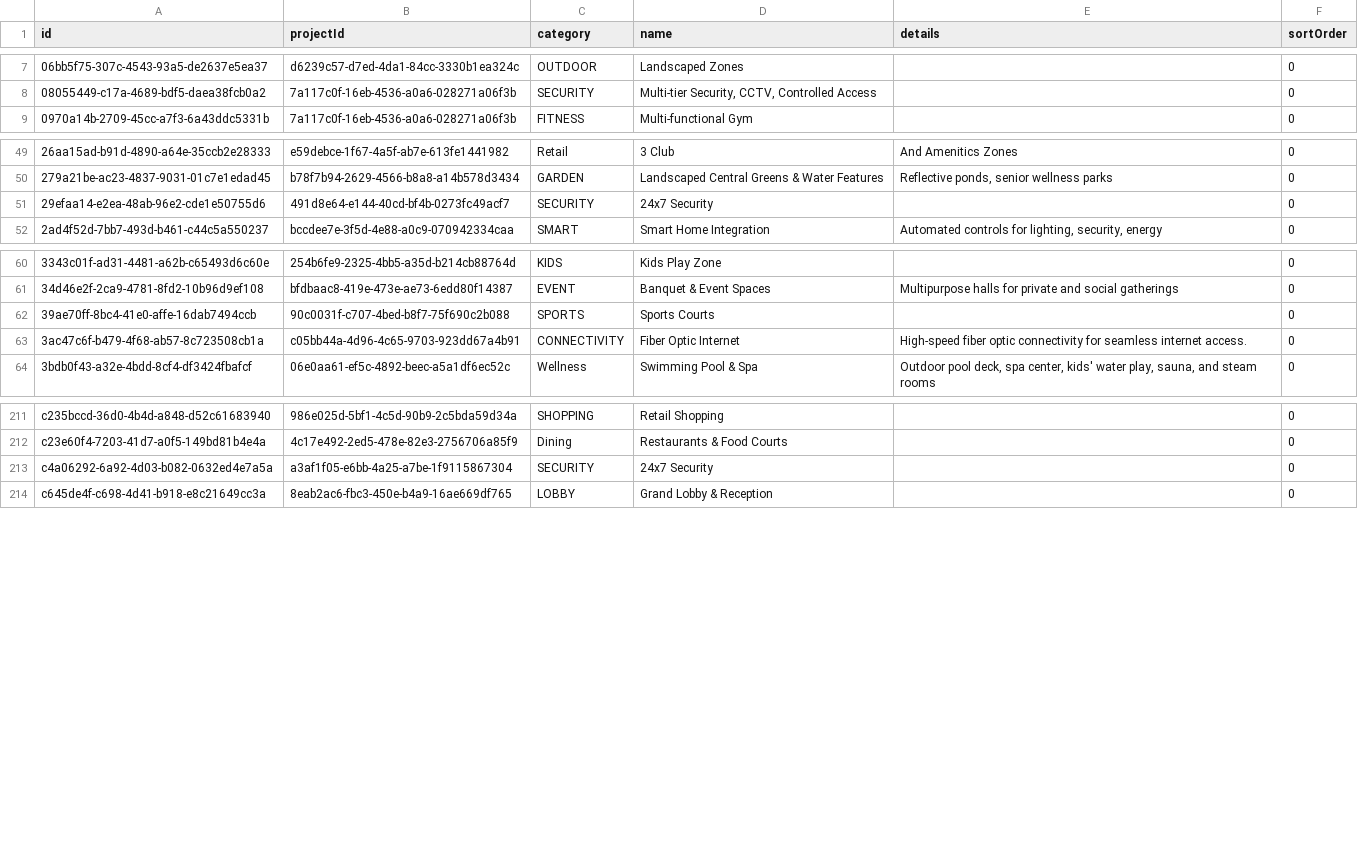
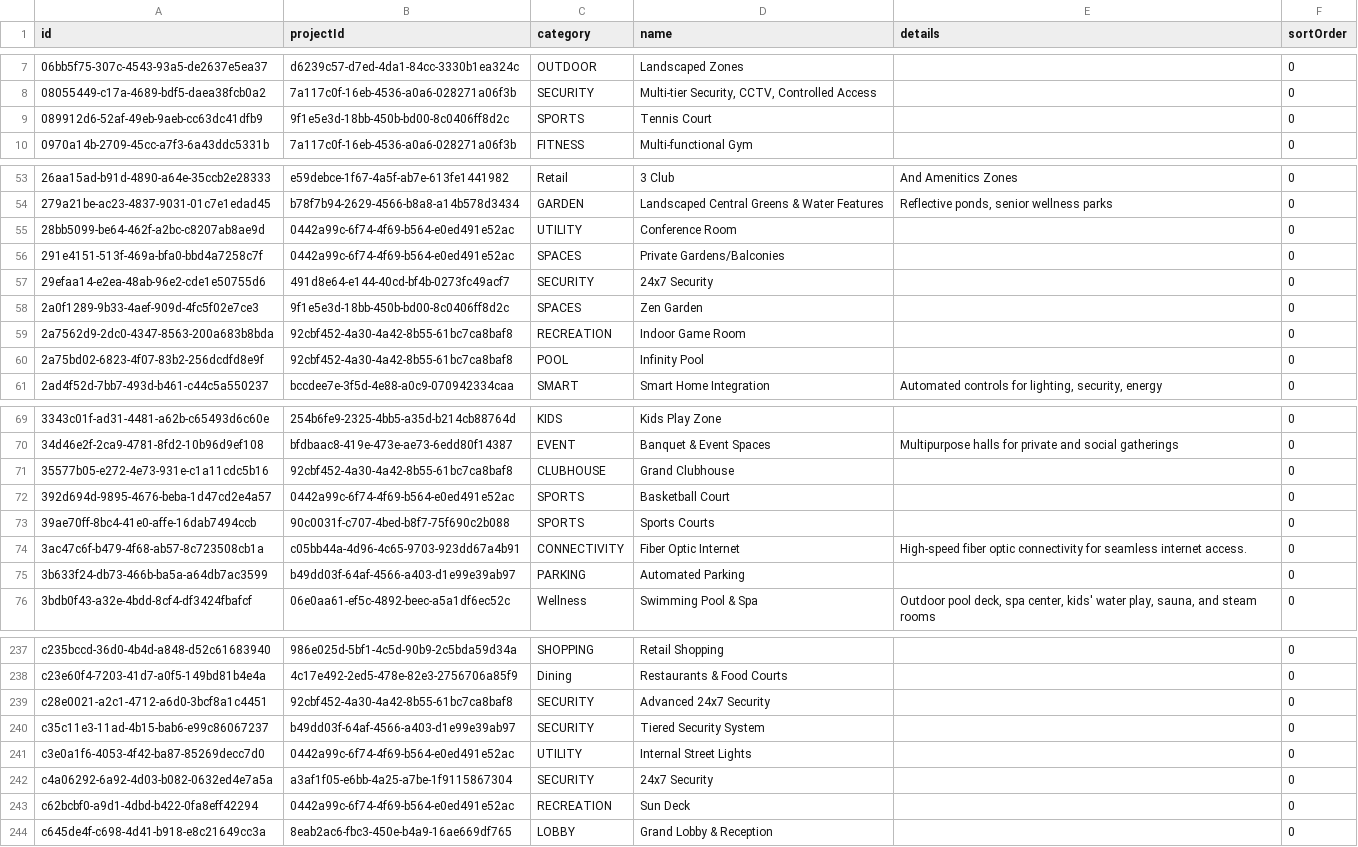
Before and after one commit to realtycanvas/realtycanvas, a CSV file: rc/Amenity_rows.csv, drawn as a sheet; only a part is shown, gaps mark what is left out; the diff covers the shown part only; the diff names each change by its address in the sheet, - before the commit and + after, or states it on an @@ line.

Commit message:
feat(homepage): add project tag sections and latest blogs
- Add new banner images for desktop, mobile, and extended formats
- Create project tag sections component with dynamic data fetching
- Implement infinite scroll in projects listing with intersection observer
- Add latest blogs section to homepage with view all link
- Extend project tags with new categories (BUDGET, BUDGET_PLOTS, COMMERCIAL_GURUGRAM)
- Update ShimmerButton component to support asChild prop and Tailwind v4 syntax
- Enhance hero section with responsive banner images and mobile search bar
- Add revalidateTag calls for better cache invalidation
- Include new unit, highlight, and amenity data for projects

```diff
--- a/rc/Amenity_rows.csv
+++ b/rc/Amenity_rows.csv
+row 9: 089912d6-52af-49eb-9aeb-cc63dc41dfb9 | 9f1e5e3d-18bb-450b-bd00-8c0406ff8d2c | SPORTS | Tennis Court |  | 0
+row 55: 28bb5099-be64-462f-a2bc-c8207ab8ae9d | 0442a99c-6f74-4f69-b564-e0ed491e52ac | UTILITY | Conference Room |  | 0
+row 56: 291e4151-513f-469a-bfa0-bbd4a7258c7f | 0442a99c-6f74-4f69-b564-e0ed491e52ac | SPACES | Private Gardens/Balconies |  | 0
+row 58: 2a0f1289-9b33-4aef-909d-4fc5f02e7ce3 | 9f1e5e3d-18bb-450b-bd00-8c0406ff8d2c | SPACES | Zen Garden |  | 0
+row 59: 2a7562d9-2dc0-4347-8563-200a683b8bda | 92cbf452-4a30-4a42-8b55-61bc7ca8baf8 | RECREATION | Indoor Game Room |  | 0
+row 60: 2a75bd02-6823-4f07-83b2-256dcdfd8e9f | 92cbf452-4a30-4a42-8b55-61bc7ca8baf8 | POOL | Infinity Pool |  | 0
+row 71: 35577b05-e272-4e73-931e-c1a11cdc5b16 | 92cbf452-4a30-4a42-8b55-61bc7ca8baf8 | CLUBHOUSE | Grand Clubhouse |  | 0
+row 72: 392d694d-9895-4676-beba-1d47cd2e4a57 | 0442a99c-6f74-4f69-b564-e0ed491e52ac | SPORTS | Basketball Court |  | 0
+row 75: 3b633f24-db73-466b-ba5a-a64db7ac3599 | b49dd03f-64af-4566-a403-d1e99e39ab97 | PARKING | Automated Parking |  | 0
+row 239: c28e0021-a2c1-4712-a6d0-3bcf8a1c4451 | 92cbf452-4a30-4a42-8b55-61bc7ca8baf8 | SECURITY | Advanced 24x7 Security |  | 0
+row 240: c35c11e3-11ad-4b15-bab6-e99c86067237 | b49dd03f-64af-4566-a403-d1e99e39ab97 | SECURITY | Tiered Security System |  | 0
+row 241: c3e0a1f6-4053-4f42-ba87-85269decc7d0 | 0442a99c-6f74-4f69-b564-e0ed491e52ac | UTILITY | Internal Street Lights |  | 0
+row 243: c62bcbf0-a9d1-4dbd-b422-0fa8eff42294 | 0442a99c-6f74-4f69-b564-e0ed491e52ac | RECREATION | Sun Deck |  | 0
```
Also changed, not shown: 22 added rows elsewhere in this file, rc/Highlight_rows.csv, rc/Unit_rows.csv, 26 other files.
